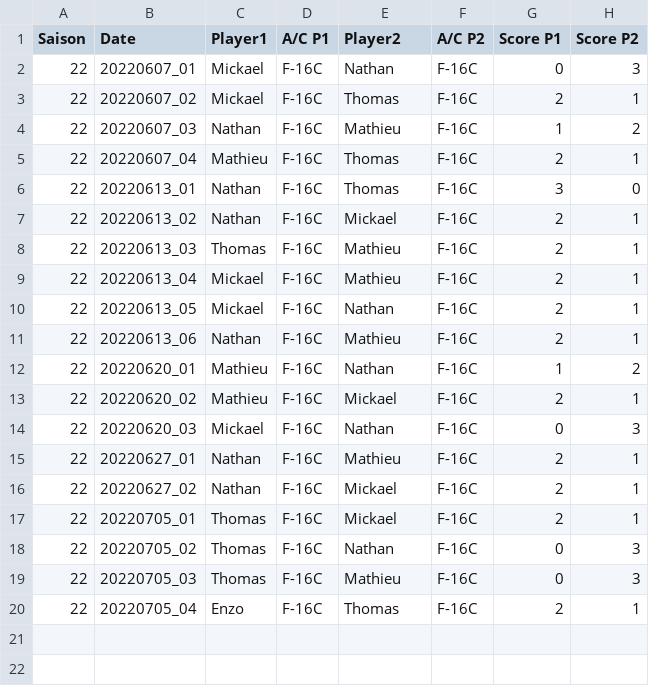
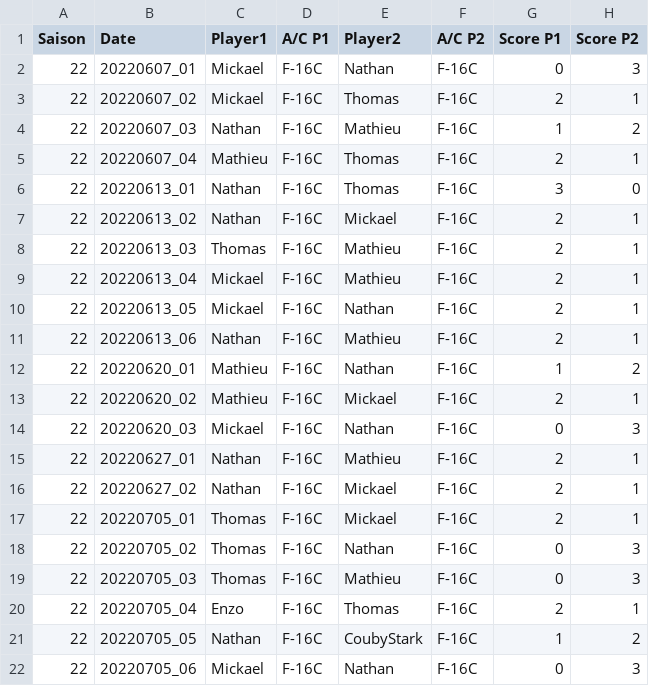
Before and after one commit to Cellules-Rapaces/gfa-fox3-sierra-hotel, a CSV file: data/gfa_1v1_raw_data.csv, drawn as a sheet.

```diff
--- a/data/gfa_1v1_raw_data.csv
+++ b/data/gfa_1v1_raw_data.csv
@@ -20 +20,3 @@ Saison,Date,Player1,A/C P1,Player2,A/C P2,Score P1,Score P2
 22,20220705_04,Enzo,F-16C,Thomas,F-16C,2,1
+22,20220705_05,Nathan,F-16C,CoubyStark,F-16C,1,2
+22,20220705_06,Mickael,F-16C,Nathan,F-16C,0,3
```
Also changed, not shown: 3 other files.
